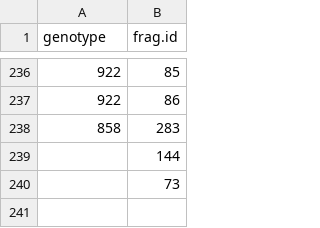
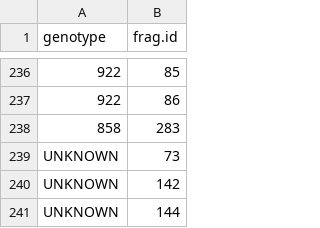
Before and after one commit to shaylematsuda/Mcap_CD_growth, a CSV file: UROP_metadata_colony.csv, drawn as a sheet; only a part is shown, gaps mark what is left out.

Commit message:
added missing temp and genotype data

```diff
--- a/UROP_metadata_colony.csv
+++ b/UROP_metadata_colony.csv
@@ -238,3 +238,4 @@ genotype,frag.id
 858,283
-,144
-,73
+UNKNOWN,73
+UNKNOWN,142
+UNKNOWN,144
```
Also changed, not shown: Buoyant_weight/UROP_BW_T1_20171129.csv, Buoyant_weight/UROP_BW_T2_20180108.csv, 2 other files.
